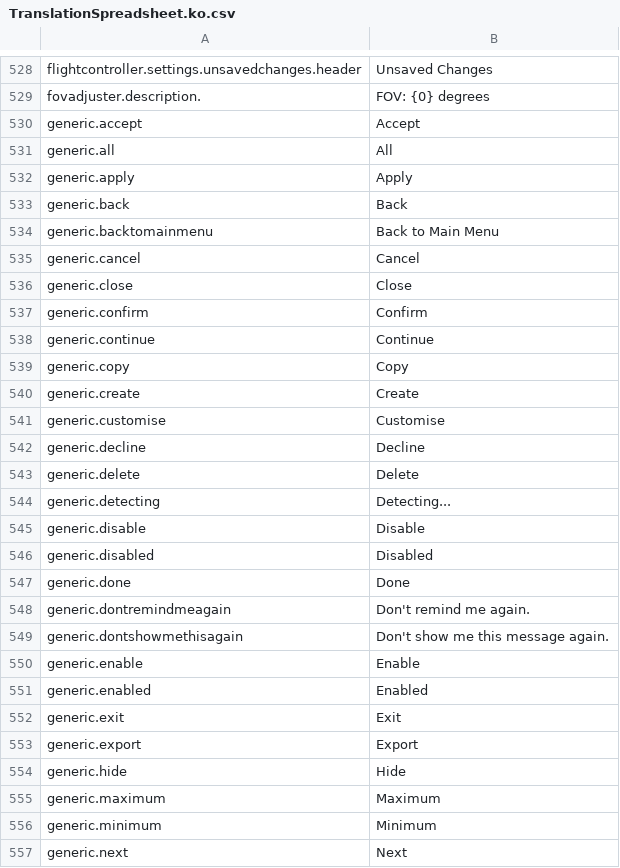
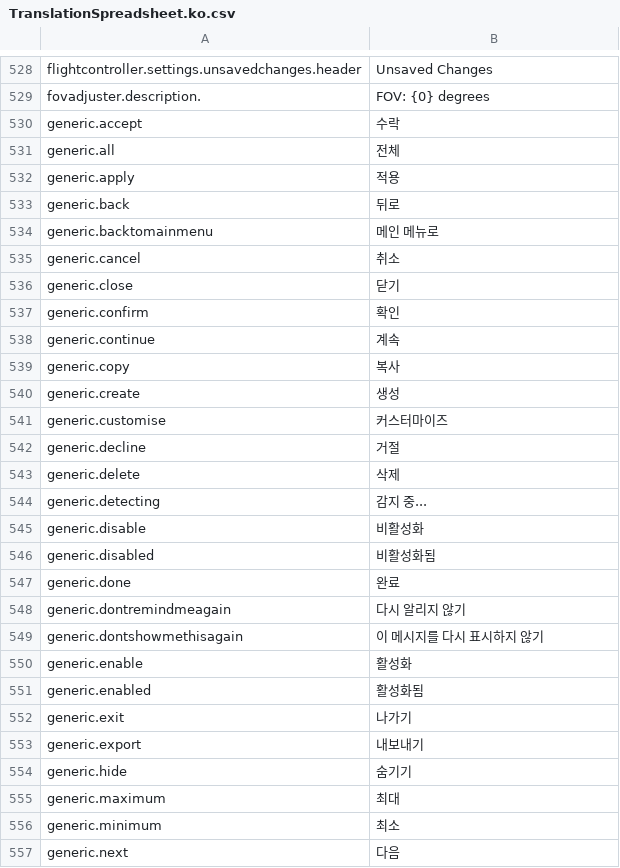
Before and after one commit to lkoiescg2031/liftoff-korean-translation, a CSV file: TranslationSpreadsheet.ko.csv, drawn as a sheet; only a part is shown, gaps mark what is left out; the diff covers the shown part only.

Commit message:
Translate generic UI strings

```diff
--- a/TranslationSpreadsheet.ko.csv
+++ b/TranslationSpreadsheet.ko.csv
@@ -596,29 +596,29 @@ flightcontroller.settings.unsavedchanges.header,Unsaved Changes
 fovadjuster.description.,FOV: {0} degrees
-generic.accept,Accept
-generic.all,All
-generic.apply,Apply
-generic.back,Back
-generic.backtomainmenu,Back to Main Menu
-generic.cancel,Cancel
-generic.close,Close
-generic.confirm,Confirm
-generic.continue,Continue
-generic.copy,Copy
-generic.create,Create
-generic.customise,Customise
-generic.decline,Decline
-generic.delete,Delete
-generic.detecting,Detecting...
-generic.disable,Disable
-generic.disabled,Disabled
-generic.done,Done
-generic.dontremindmeagain,Don't remind me again.
-generic.dontshowmethisagain,Don't show me this message again.
-generic.enable,Enable
-generic.enabled,Enabled
-generic.exit,Exit
-generic.export,Export
-generic.hide,Hide
-generic.maximum,Maximum
-generic.minimum,Minimum
-generic.next,Next
+generic.accept,수락
+generic.all,전체
+generic.apply,적용
+generic.back,뒤로
+generic.backtomainmenu,메인 메뉴로
+generic.cancel,취소
+generic.close,닫기
+generic.confirm,확인
+generic.continue,계속
+generic.copy,복사
+generic.create,생성
+generic.customise,커스터마이즈
+generic.decline,거절
+generic.delete,삭제
+generic.detecting,감지 중...
+generic.disable,비활성화
+generic.disabled,비활성화됨
+generic.done,완료
+generic.dontremindmeagain,다시 알리지 않기
+generic.dontshowmethisagain,이 메시지를 다시 표시하지 않기
+generic.enable,활성화
+generic.enabled,활성화됨
+generic.exit,나가기
+generic.export,내보내기
+generic.hide,숨기기
+generic.maximum,최대
+generic.minimum,최소
+generic.next,다음
```
Also changed, not shown: 30 edited cells elsewhere in this file.
